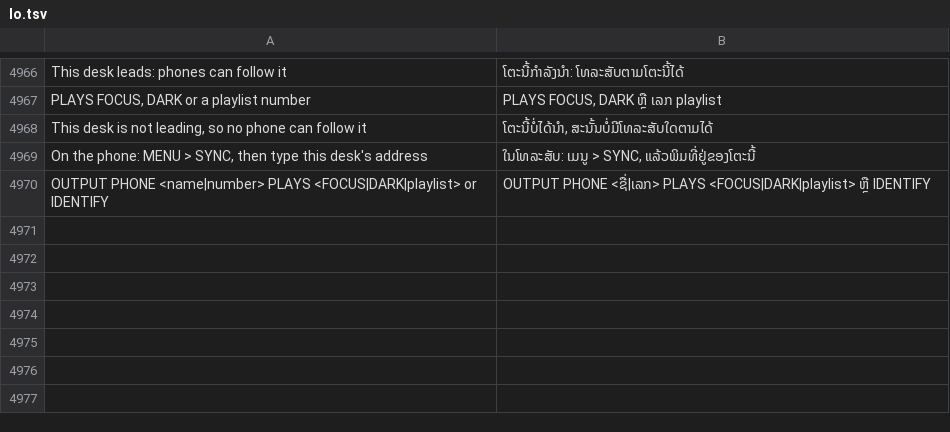
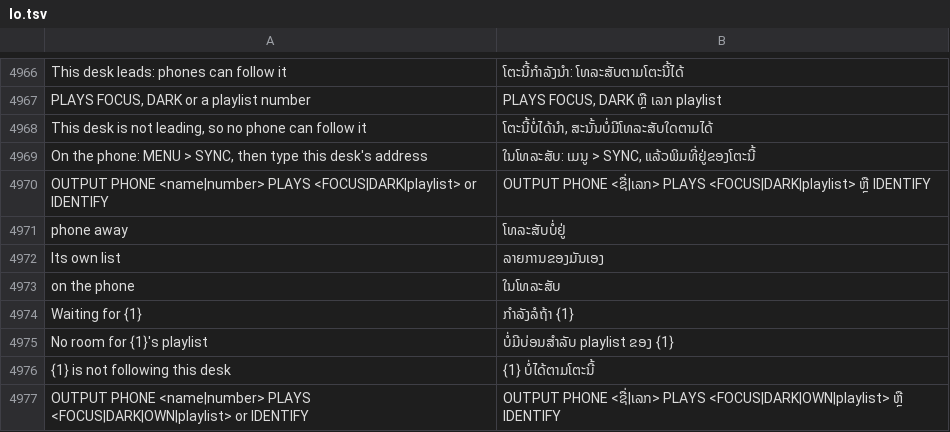
Before and after one commit to Utopian-Academy/Deckboy, a TSV file: data/lang/lo.tsv, drawn as a sheet; only a part is shown, gaps mark what is left out; the diff names each change by its address in the sheet, - before the commit and + after, or states it on an @@ line.

```diff
--- a/data/lang/lo.tsv
+++ b/data/lang/lo.tsv
+row 4971: phone away | ໂທລະສັບບໍ່ຢູ່
+row 4972: Its own list | ລາຍການຂອງມັນເອງ
+row 4973: on the phone | ໃນໂທລະສັບ
+row 4974: Waiting for {1} | ກຳລັງລໍຖ້າ {1}
+row 4975: No room for {1}'s playlist | ບໍ່ມີບ່ອນສຳລັບ playlist ຂອງ {1}
+row 4976: {1} is not following this desk | {1} ບໍ່ໄດ້ຕາມໂຕະນີ້
+row 4977: OUTPUT PHONE <name|number> PLAYS <FOCUS|DARK|OWN|playlist> or IDENTIFY | OUTPUT PHONE <ຊື່|ເລກ> PLAYS <FOCUS|DARK|OWN|playlist> ຫຼື IDENTIFY
```
Also changed, not shown: data/lang/ckb.tsv, data/lang/el.tsv, 43 other files.
